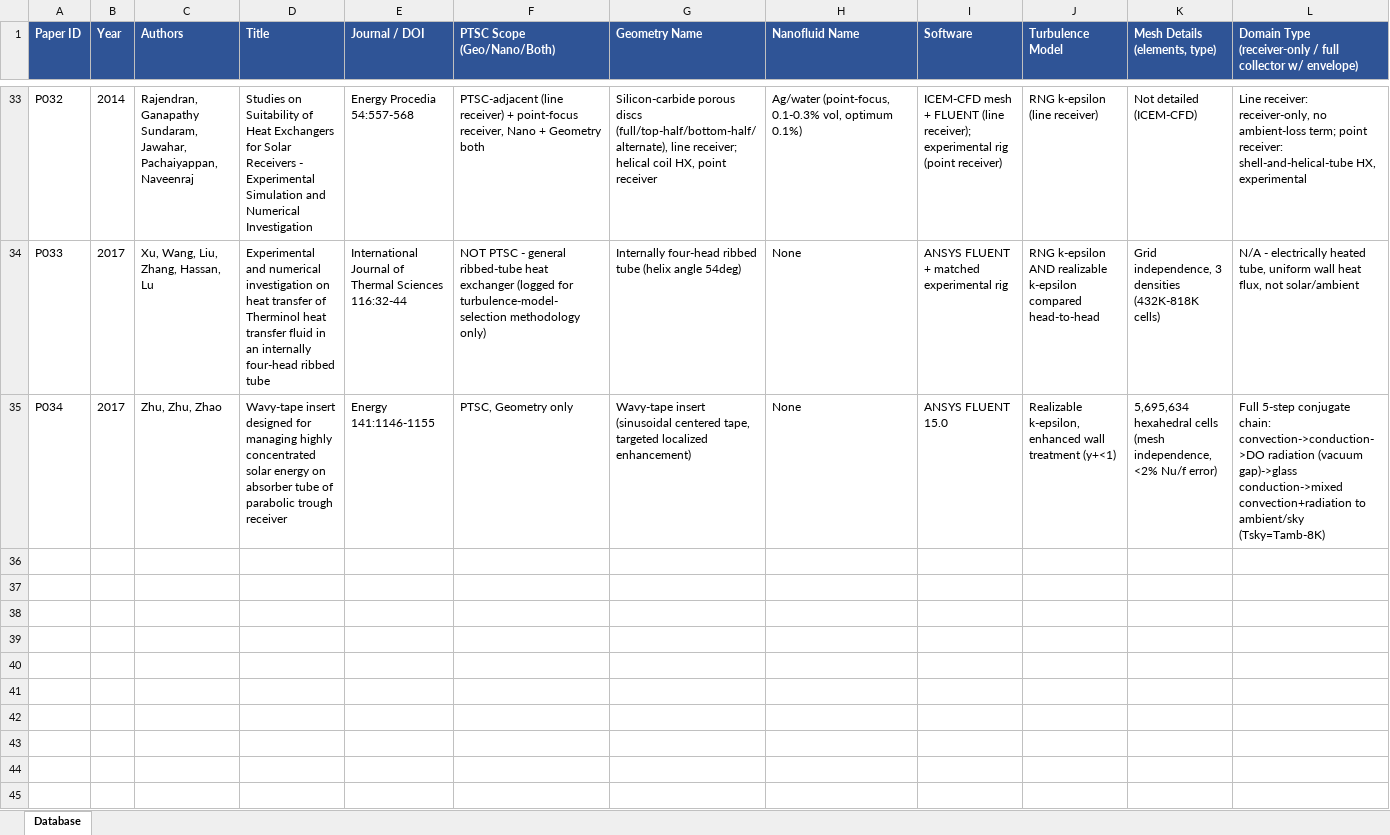
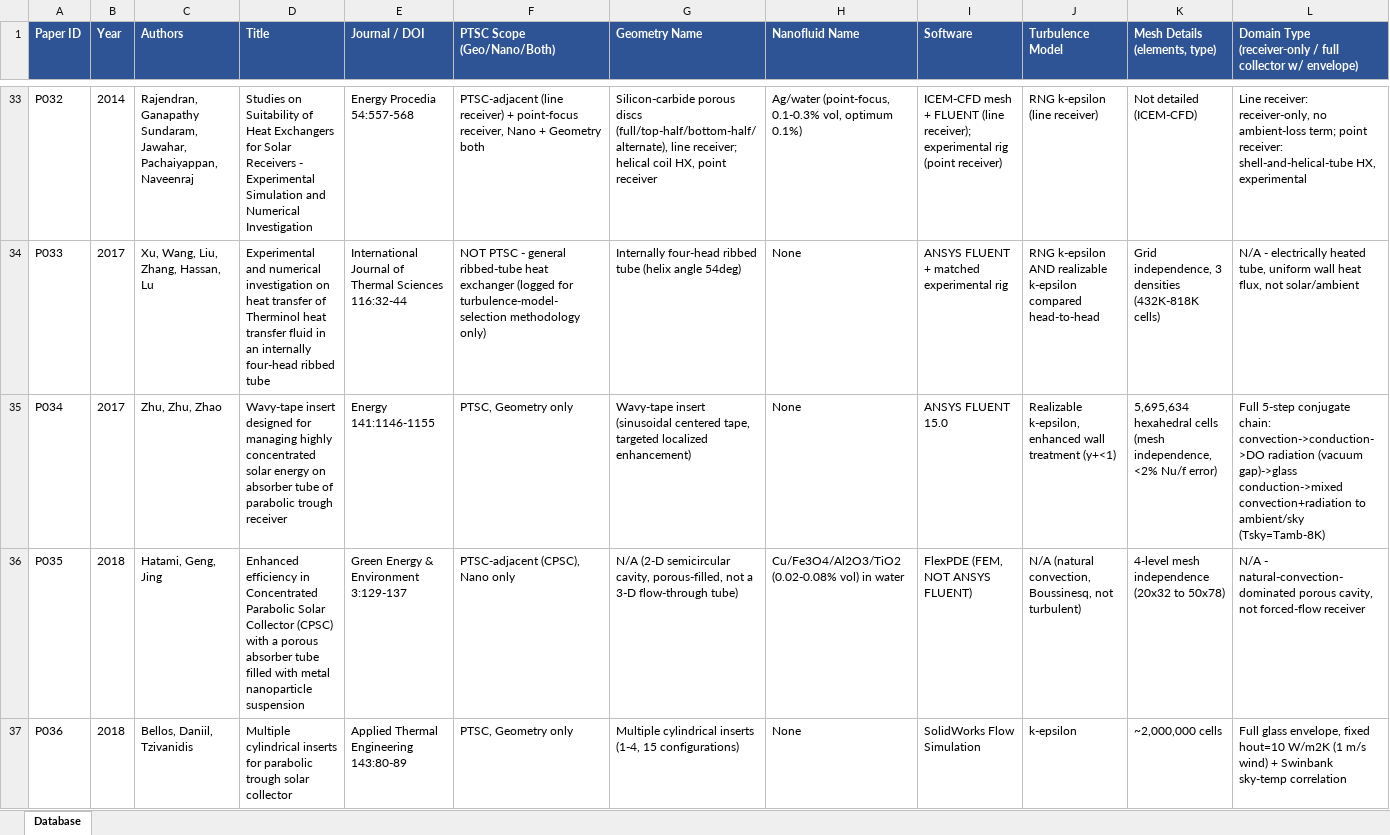
Before and after one commit to dhagax100/dhagax100, an Excel workbook: thesis/literature-db/Literature_Database.xlsx, sheet Database, drawn as a sheet; only a part is shown, gaps mark what is left out; values as stored, in another font and other column widths than the file's, no borders; rows hold the shown columns only; the diff covers the shown part only; the diff names each change by its address in the sheet, - before the commit and + after, or states it on an @@ line.

```diff
--- a/thesis/literature-db/Literature_Database.xlsx (sheet Database)
+++ b/thesis/literature-db/Literature_Database.xlsx (sheet Database)
+row 36: P035 | 2018 | Hatami, Geng, Jing | Enhanced efficiency in Concentrated Parabolic Solar Collector (CPSC) with a porous absorber tube filled with metal nanoparticle suspension | Green Energy & Environment 3:129-137 | PTSC-adjacent (CPSC), Nano only | N/A (2-D semicircular cavity, porous-filled, not a 3-D flow-through tube) | Cu/Fe3O4/Al2O3/TiO2 (0.02-0.08% vol) in water | FlexPDE (FEM, NOT ANSYS FLUENT) | N/A (natural convection, Boussinesq, not turbulent) | 4-level mesh independence (20x32 to 50x78) | N/A - natural-convection-dominated porous cavity, not forced-flow receiver
+row 37: P036 | 2018 | Bellos, Daniil, Tzivanidis | Multiple cylindrical inserts for parabolic trough solar collector | Applied Thermal Engineering 143:80-89 | PTSC, Geometry only | Multiple cylindrical inserts (1-4, 15 configurations) | None | SolidWorks Flow Simulation | k-epsilon | ~2,000,000 cells | Full glass envelope, fixed hout=10 W/m2K (1 m/s wind) + Swinbank sky-temp correlation
```
Also changed, not shown: 3 added rows elsewhere in this sheet, 2 other files.
